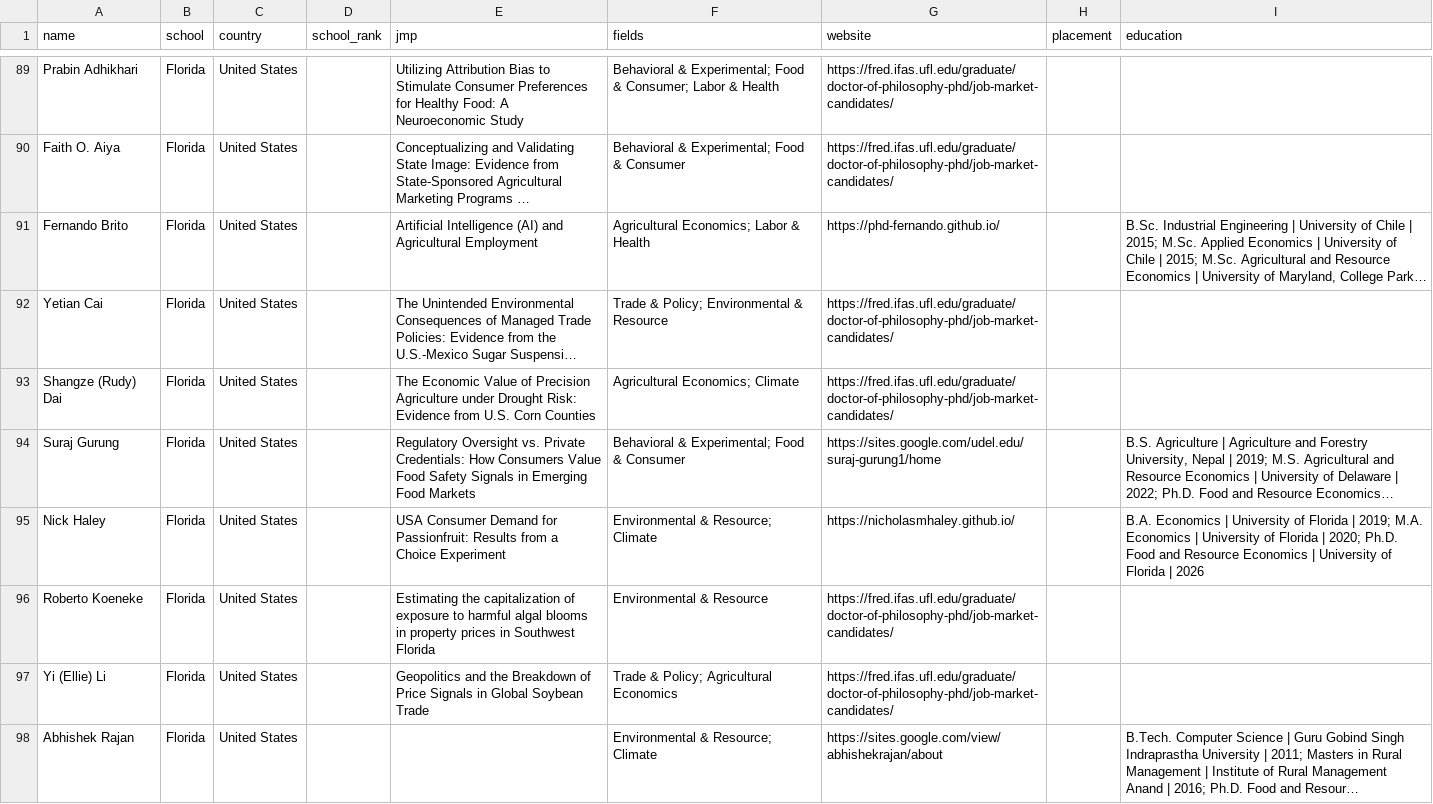
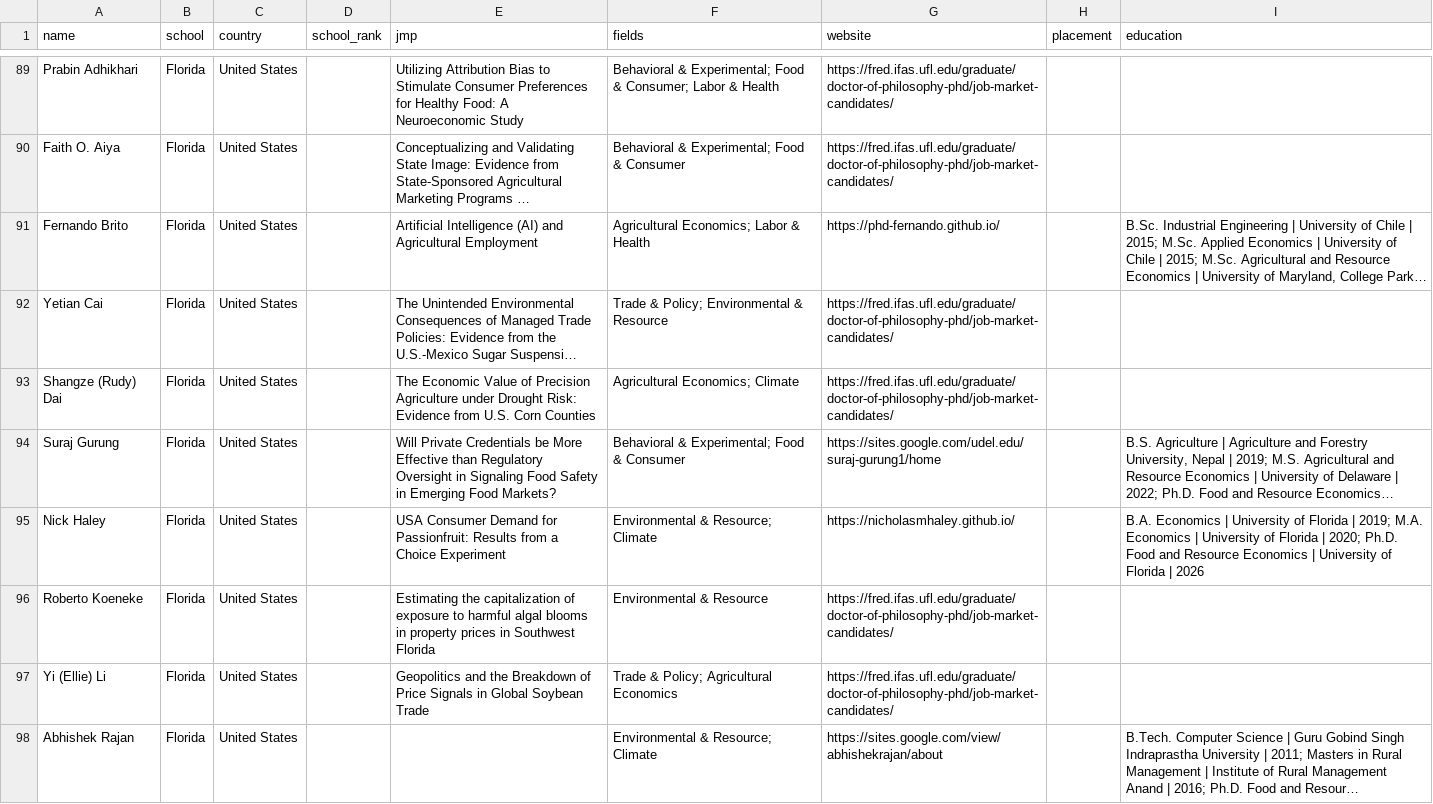
Before and after one commit to econ-jmc/econ-jmc.github.io, a CSV file: data/agecon/2026-2027.csv, drawn as a sheet; only a part is shown, gaps mark what is left out; long unchanged cells end in …; the diff covers the shown part only; the diff names each change by its address in the sheet, - before the commit and + after, or states it on an @@ line.

```diff
--- a/data/agecon/2026-2027.csv
+++ b/data/agecon/2026-2027.csv
-E94 (jmp): Regulatory Oversight vs. Private Credentials: How Consumers Value Food Safety Signals in Emerging Food Markets
+E94 (jmp): Will Private Credentials be More Effective than Regulatory Oversight in Signaling Food Safety in Emerging Food Markets?
```
Also changed, not shown: 23 edited cells elsewhere in this file, data/finance/2026-2027.csv, data/marketing/2026-2027.csv, 10 other files.
